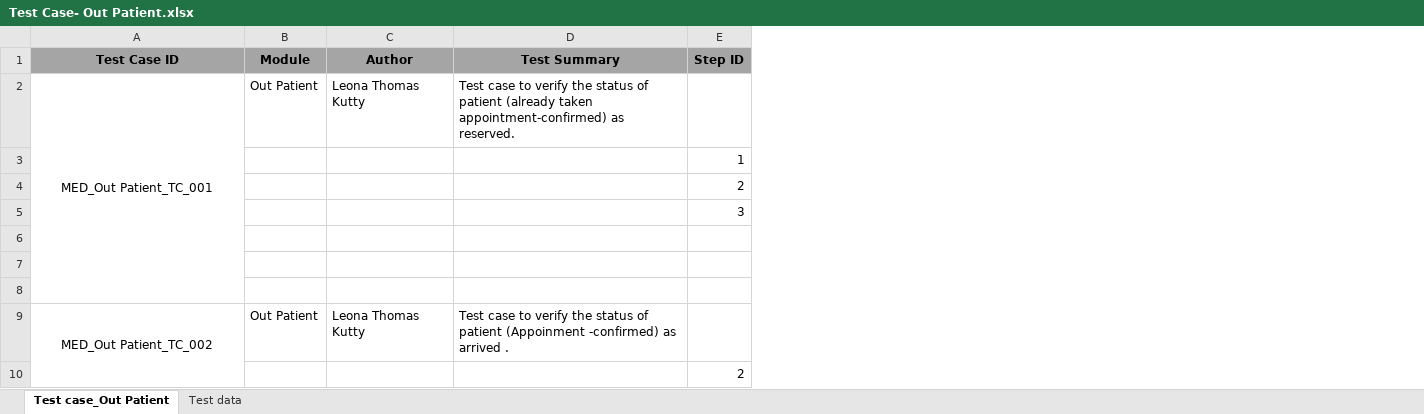
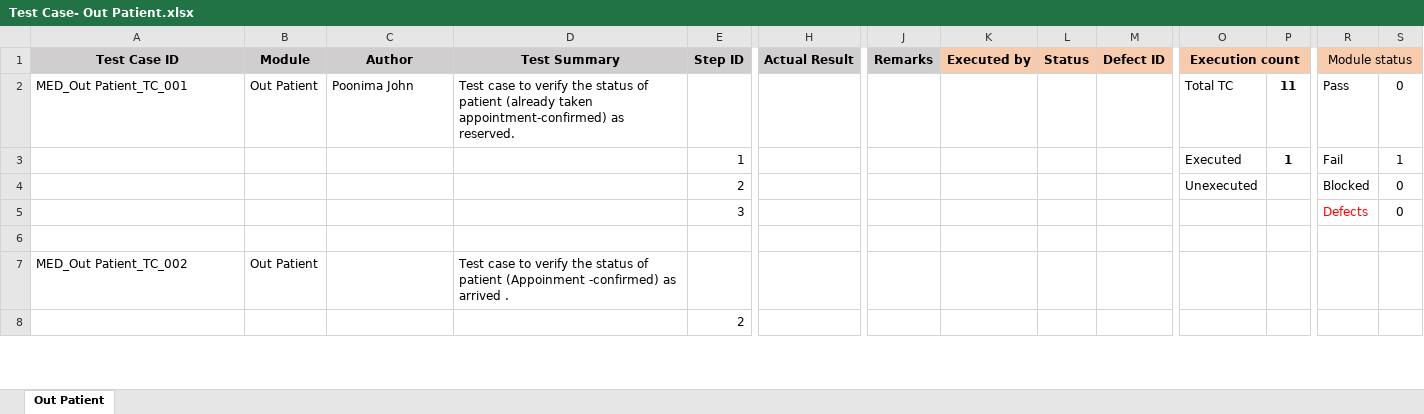
Before and after one commit to RijoJohnPatric/CentralRepository-Mediware, an Excel workbook: Test Case/Sangeetha/Test Case- Out Patient.xlsx, sheet Out Patient, drawn as a sheet; only a part is shown, gaps mark what is left out; values as stored, in another font and other column widths than the file's, no borders; removed rows and columns are numbered as before the commit, all else as after; rows hold the shown columns only; the diff covers the shown part only; the diff names each change by its address in the sheet, - before the commit and + after, or states it on an @@ line.

Commit message:
template'

```diff
--- a/Test Case/Sangeetha/Test Case- Out Patient.xlsx (sheet Out Patient)
+++ b/Test Case/Sangeetha/Test Case- Out Patient.xlsx (sheet Out Patient)
-sheet tab: Test case_Out Patient
+sheet tab: Out Patient
-sheet tab: Test data
+column H (Actual Result), empty
+column J (Remarks), empty
+column K (Executed by), empty
+column L (Status), empty
+column M (Defect ID), empty
+column O (Execution count), rows 2-4: Total TC | Executed | Unexecuted
+column P, rows 2-3: 11 | 1
+column R (Module status), rows 2-5: Pass | Fail | Blocked | Defects
+column S, rows 2-5: 0 | 1 | 0 | 0
-A1:E1 fill: #A5A5A5
+A1:E1 fill: #D0CECE
-A2 alignment: center
+A2 alignment: left
-A2:A8 merged
-C2 (Author): Leona Thomas Kutty
+C2 (Author): Poonima John
-row 7: (empty)
-row 8: (empty)
-A7 alignment: center
+A7 alignment: left
-A9:A13 merged
-C7 (Author): Leona Thomas Kutty
+C7 (Author): (empty)
```
Also changed, not shown: 8 removed rows, 2 added columns, 5 edited cells and cell formats elsewhere in this sheet.
